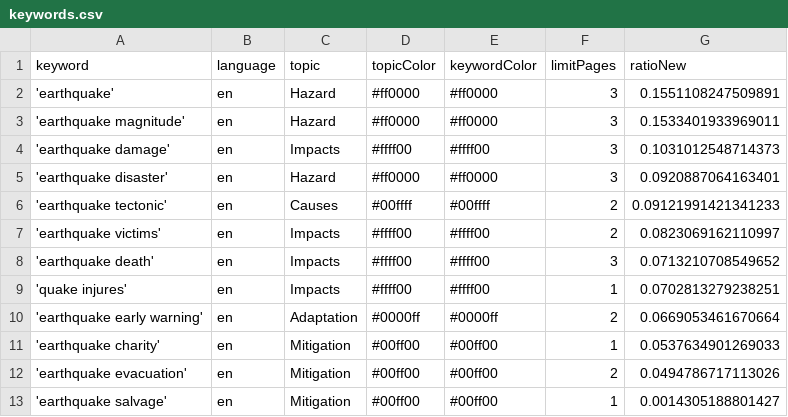
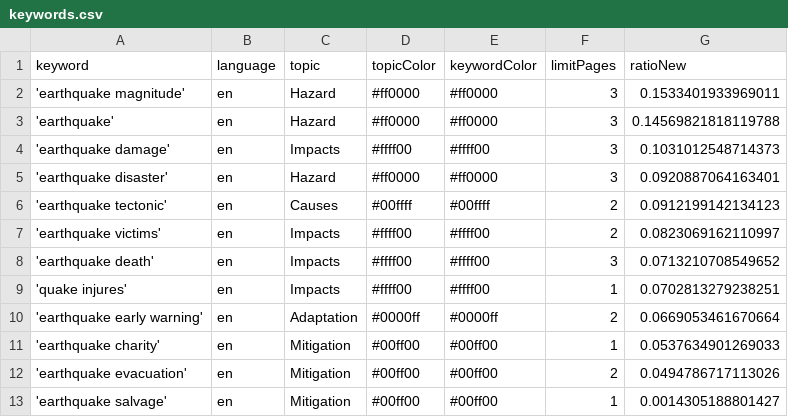
Before and after one commit to tg-news/EarthquakeIsComing, a CSV file: keywords.csv, drawn as a sheet.

```diff
--- a/keywords.csv
+++ b/keywords.csv
@@ -1,7 +1,7 @@
 keyword,language,topic,topicColor,keywordColor,limitPages,ratioNew
-'earthquake',en,Hazard,#ff0000,#ff0000,3,0.1551108247509891
 'earthquake magnitude',en,Hazard,#ff0000,#ff0000,3,0.1533401933969011
+'earthquake',en,Hazard,#ff0000,#ff0000,3,0.14569821818119788
 'earthquake damage',en,Impacts,#ffff00,#ffff00,3,0.1031012548714373
 'earthquake disaster',en,Hazard,#ff0000,#ff0000,3,0.0920887064163401
-'earthquake tectonic',en,Causes,#00ffff,#00ffff,2,0.09121991421341233
+'earthquake tectonic',en,Causes,#00ffff,#00ffff,2,0.0912199142134123
 'earthquake victims',en,Impacts,#ffff00,#ffff00,2,0.0823069162110997
```
Also changed, not shown: csv/news_2026_04.csv.
